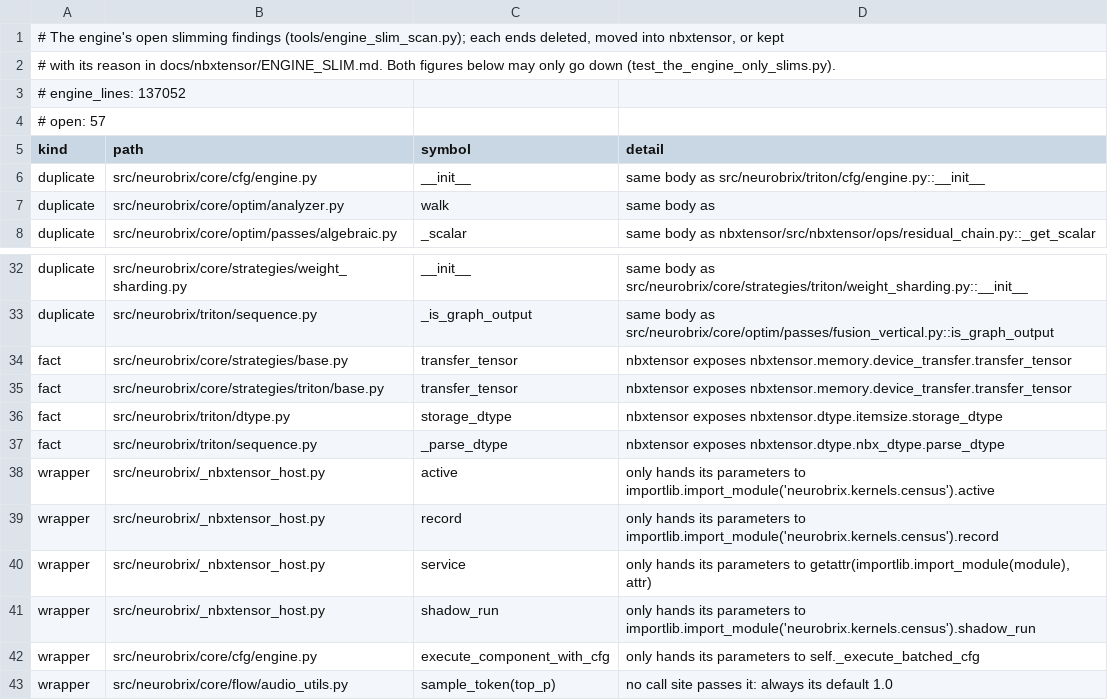
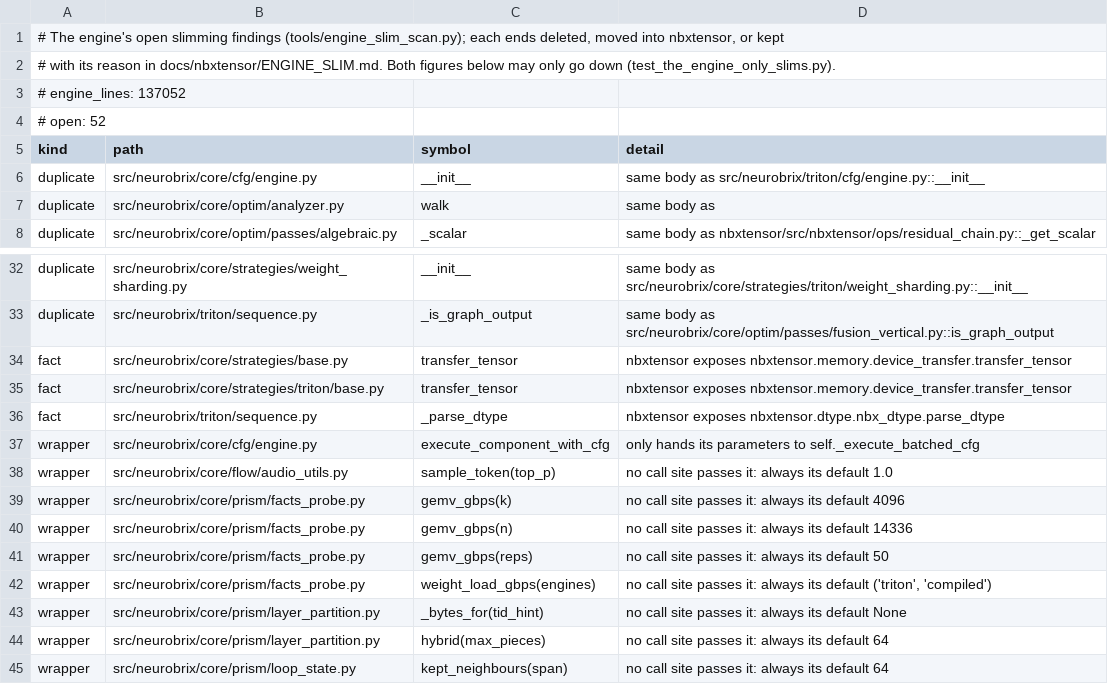
Before and after one commit to NeuroBrix/neurobrix, a TSV file: docs/nbxtensor/engine_slim_list.tsv, drawn as a sheet; only a part is shown, gaps mark what is left out; the shorter side is filled out with more unchanged rows.

Commit message:
engine slim (_nbxtensor_host, triton/dtype): kept, with reason — the four host services (lazy imports at the library's first call, no engine import at nbxtensor's load) and TritonDtypeEngine.storage_dtype (already the library's table at this branch's fp64 fact). Open findings 57 -> 52

```diff
--- a/docs/nbxtensor/engine_slim_list.tsv
+++ b/docs/nbxtensor/engine_slim_list.tsv
@@ -3,3 +3,3 @@
 # engine_lines: 137052
-# open: 57
+# open: 52
 kind	path	symbol	detail
@@ -35,8 +35,3 @@ fact	src/neurobrix/core/strategies/base.py	transfer_tensor	nbxtensor exposes nbx
 fact	src/neurobrix/core/strategies/triton/base.py	transfer_tensor	nbxtensor exposes nbxtensor.memory.device_transfer.transfer_tensor
-fact	src/neurobrix/triton/dtype.py	storage_dtype	nbxtensor exposes nbxtensor.dtype.itemsize.storage_dtype
 fact	src/neurobrix/triton/sequence.py	_parse_dtype	nbxtensor exposes nbxtensor.dtype.nbx_dtype.parse_dtype
-wrapper	src/neurobrix/_nbxtensor_host.py	active	only hands its parameters to importlib.import_module('neurobrix.kernels.census').active
-wrapper	src/neurobrix/_nbxtensor_host.py	record	only hands its parameters to importlib.import_module('neurobrix.kernels.census').record
-wrapper	src/neurobrix/_nbxtensor_host.py	service	only hands its parameters to getattr(importlib.import_module(module), attr)
-wrapper	src/neurobrix/_nbxtensor_host.py	shadow_run	only hands its parameters to importlib.import_module('neurobrix.kernels.census').shadow_run
 wrapper	src/neurobrix/core/cfg/engine.py	execute_component_with_cfg	only hands its parameters to self._execute_batched_cfg
```
Also changed, not shown: 1 other file.
